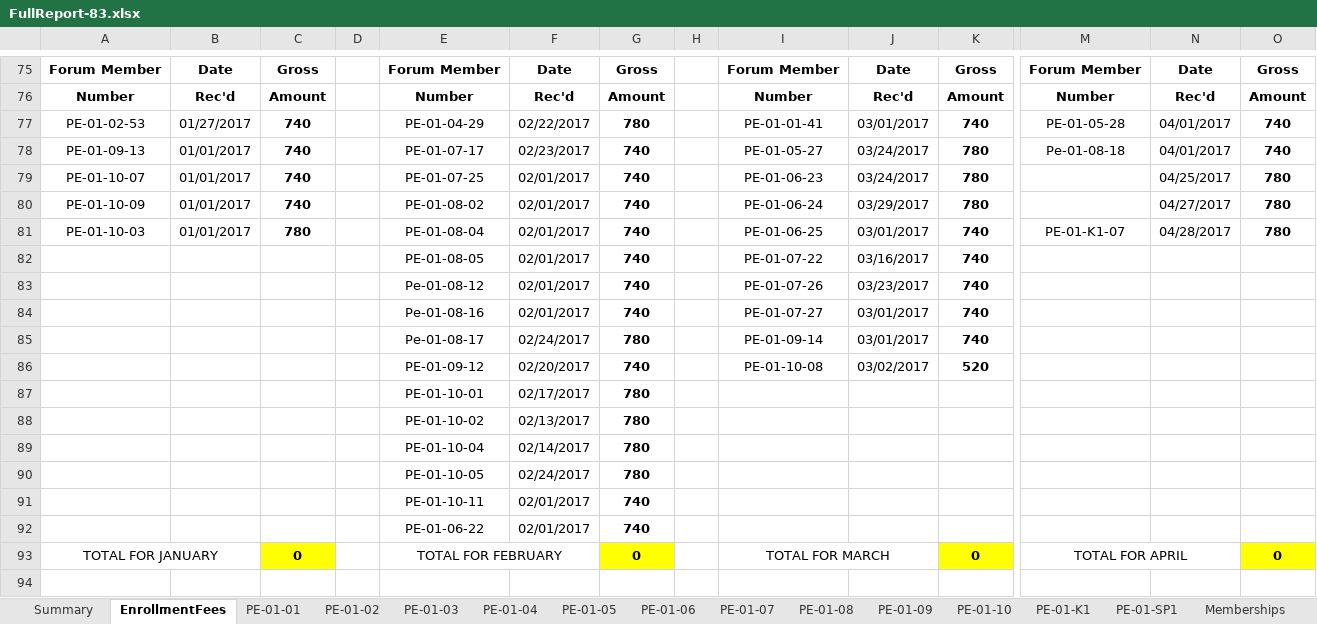
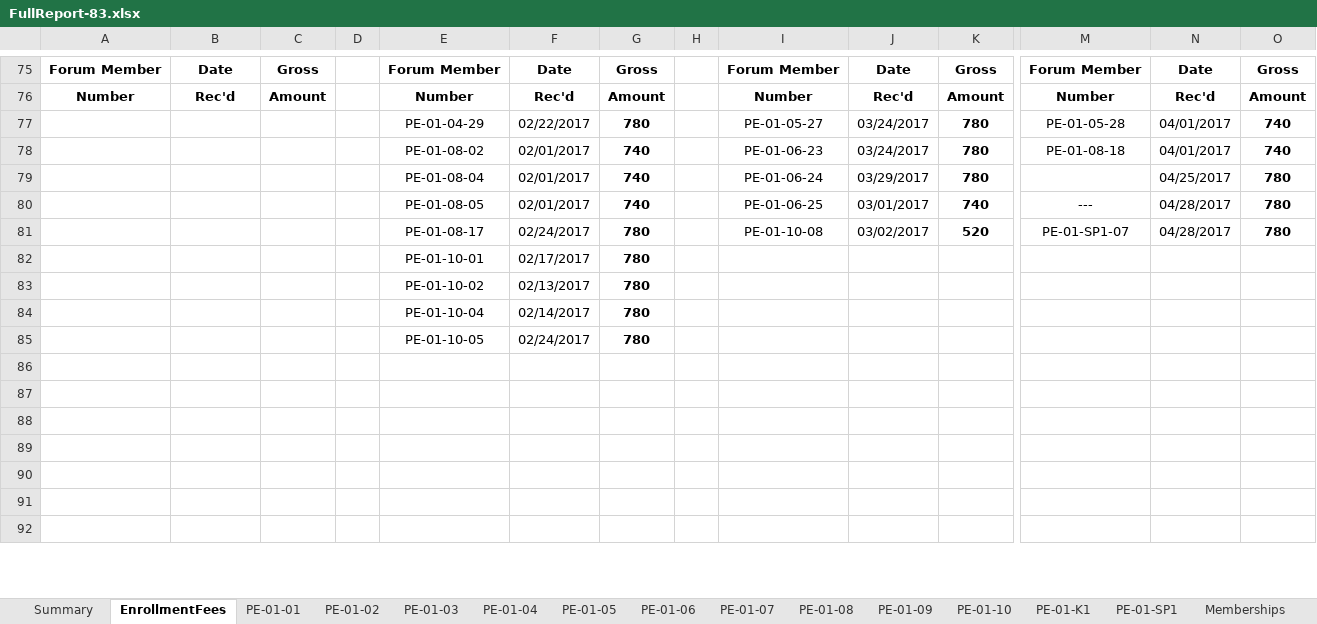
Before and after one commit to jandieg/efadmin, an Excel workbook: public_html/admin/reportesgenerados/FullReport-83.xlsx, sheet EnrollmentFees, drawn as a sheet; only a part is shown, gaps mark what is left out; the shorter side is filled out with more unchanged rows; values as stored, in another font and other column widths than the file's, no borders; removed rows and columns are numbered as before the commit, all else as after; rows hold the shown columns only; the diff covers the shown part only; the diff names each change by its address in the sheet, - before the commit and + after, or states it on an @@ line.

```diff
--- a/public_html/admin/reportesgenerados/FullReport-83.xlsx (sheet EnrollmentFees)
+++ b/public_html/admin/reportesgenerados/FullReport-83.xlsx (sheet EnrollmentFees)
-A77: PE-01-02-53
+A77: (empty)
-B77: 01/27/2017
+B77: (empty)
-C77:C78: 740
+C77:C78: (empty)
-I77: PE-01-01-41
+I77: PE-01-05-27
-J77: 03/01/2017
+J77: 03/24/2017
-K77: 740
+K77: 780
-A78: PE-01-09-13
+A78: (empty)
-B78: 01/01/2017
+B78: (empty)
-E78: PE-01-07-17
+E78: PE-01-08-02
-F78: 02/23/2017
+F78: 02/01/2017
-I78: PE-01-05-27
+I78: PE-01-06-23
-M78: Pe-01-08-18
+M78: PE-01-08-18
-row 79: PE-01-10-07 | 01/01/2017 | 740 |  | PE-01-07-25 | 02/01/2017 | 740 |  | PE-01-06-23 | 03/24/2017 | 780 |  | 04/25/2017 | 780
-A79: PE-01-10-09
+A79: (empty)
-B79:B80: 01/01/2017
+B79:B80: (empty)
-C79: 740
+C79: (empty)
-E79: PE-01-08-02
+E79: PE-01-08-04
-N79: 04/27/2017
+N79: 04/25/2017
-A80: PE-01-10-03
+A80: (empty)
-C80: 780
+C80: (empty)
-E80: PE-01-08-04
+E80: PE-01-08-05
-M80: PE-01-K1-07
+M80: ---
-row 82:  |  |  |  | PE-01-08-05 | 02/01/2017 | 740 |  | PE-01-07-22 | 03/16/2017 | 740
-row 83:  |  |  |  | Pe-01-08-12 | 02/01/2017 | 740 |  | PE-01-07-26 | 03/23/2017 | 740
-row 84:  |  |  |  | Pe-01-08-16 | 02/01/2017 | 740 |  | PE-01-07-27 | 03/01/2017 | 740
-row 85:  |  |  |  | Pe-01-08-17 | 02/24/2017 | 780 |  | PE-01-09-14 | 03/01/2017 | 740
-row 86:  |  |  |  | PE-01-09-12 | 02/20/2017 | 740 |  | PE-01-10-08 | 03/02/2017 | 520
+row 81:  |  |  |  | PE-01-08-17 | 02/24/2017 | 780 |  | PE-01-10-08 | 03/02/2017 | 520 | PE-01-SP1-07 | 04/28/2017 | 780
-row 91:  |  |  |  | PE-01-10-11 | 02/01/2017 | 740
-row 92:  |  |  |  | PE-01-06-22 | 02/01/2017 | 740
-row 93: TOTAL FOR JANUARY |  | 0 |  | TOTAL FOR FEBRUARY |  | 0 |  | TOTAL FOR MARCH |  | 0 | TOTAL FOR APRIL |  | 0
-row 94: (empty)
```
Also changed, not shown: 1 added row, 10 removed rows, 3 hidden or unhidden rows, 38 edited cells, cell formats and merged cells elsewhere in this sheet, sheet PE-01-07, sheet PE-01-04, sheet PE-01-08, sheet PE-01-06, sheet PE-01-09, sheet PE-01-10, 8 more sheets, formulas that keep their value, hidden cells, 30 other files.
